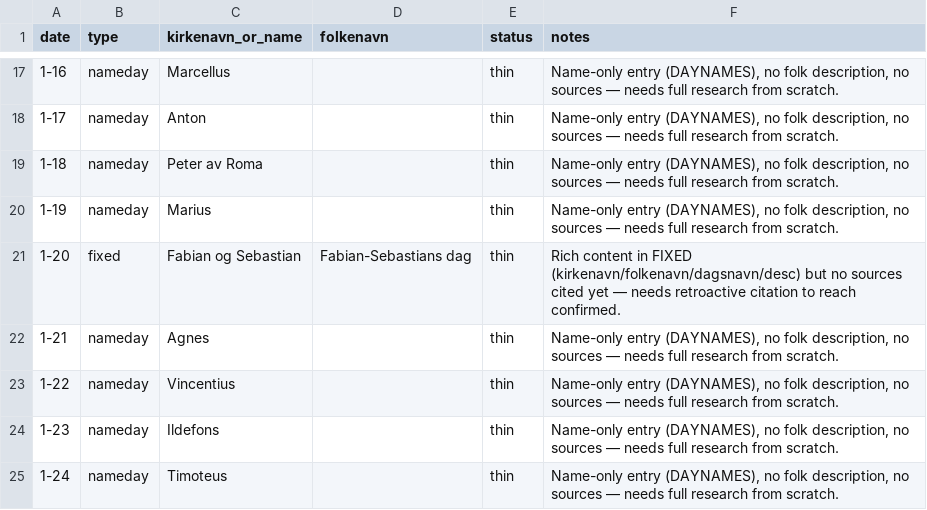
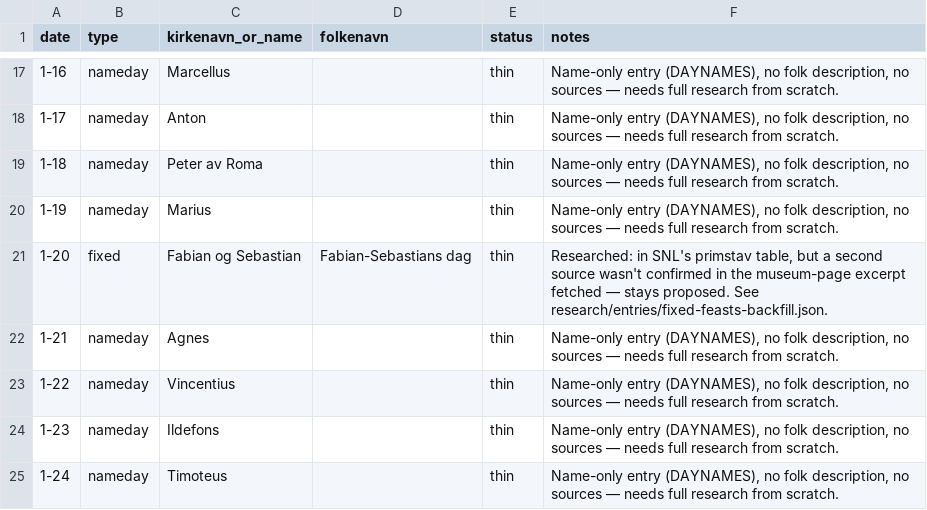
Before and after one commit to mysticcaptain1/primstav, a CSV file: research/coverage.csv, drawn as a sheet; only a part is shown, gaps mark what is left out; the diff covers the shown part only.

```diff
--- a/research/coverage.csv
+++ b/research/coverage.csv
@@ -20,3 +20,3 @@ date,type,kirkenavn_or_name,folkenavn,status,notes
 1-19,nameday,Marius,,thin,"Name-only entry (DAYNAMES), no folk description, no sources — needs full research from scratch."
-1-20,fixed,Fabian og Sebastian,Fabian-Sebastians dag,thin,Rich content in FIXED (kirkenavn/folkenavn/dagsnavn/desc) but no sources cited yet — needs retroactive citation to reach confirmed.
+1-20,fixed,Fabian og Sebastian,Fabian-Sebastians dag,thin,"Researched: in SNL's primstav table, but a second source wasn't confirmed in the museum-page excerpt fetched — stays proposed. See research/entries/fixed-feasts-backfill.json."
 1-21,nameday,Agnes,,thin,"Name-only entry (DAYNAMES), no folk description, no sources — needs full research from scratch."
```
Also changed, not shown: 73 edited cells elsewhere in this file, 2 other files.
